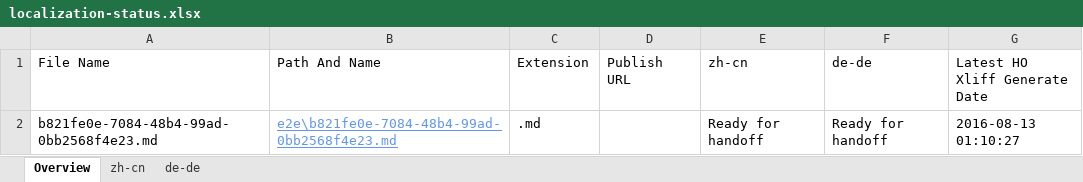
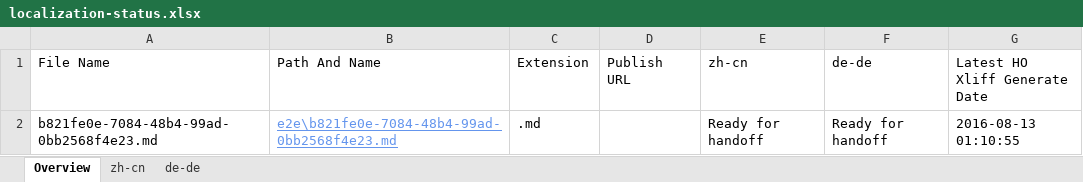
Before and after one commit to OpenLocalizationTestOrg/olhandback-e2e, an Excel workbook: ol-handback/OpenLocalizationTestOrg/oltest/ci/localization-status.xlsx, sheet Overview, drawn as a sheet; values as stored, in another font and other column widths than the file's, no borders; table styles not drawn; the diff names each change by its address in the sheet, - before the commit and + after, or states it on an @@ line.

Commit message:
Generate Report for Handoff

```diff
--- a/ol-handback/OpenLocalizationTestOrg/oltest/ci/localization-status.xlsx (sheet Overview)
+++ b/ol-handback/OpenLocalizationTestOrg/oltest/ci/localization-status.xlsx (sheet Overview)
-G2 (Latest HO Xliff Generate Date): 2016-08-13 01:10:27
+G2 (Latest HO Xliff Generate Date): 2016-08-13 01:10:55
```
Also changed, not shown: sheet zh-cn, sheet de-de.
